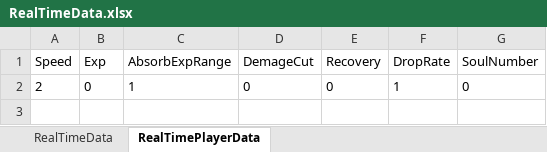
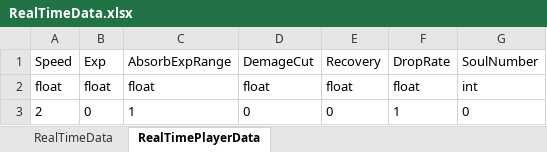
Before and after one commit to andy091045/Toydea_Mission4_Survivors, an Excel workbook: MySurvivorsGame/Assets/StreamingAssets/RealTimeData.xlsx, sheet RealTimePlayerData, drawn as a sheet; values as stored, in another font and other column widths than the file's, no borders; charts and pictures not drawn; the diff names each change by its address in the sheet, - before the commit and + after, or states it on an @@ line.

Commit message:
update ExcelReadWrite

```diff
--- a/MySurvivorsGame/Assets/StreamingAssets/RealTimeData.xlsx (sheet RealTimePlayerData)
+++ b/MySurvivorsGame/Assets/StreamingAssets/RealTimeData.xlsx (sheet RealTimePlayerData)
+row 2: float | float | float | float | float | float | int
```
Also changed, not shown: sheet RealTimeData, MySurvivorsGame/Assets/StreamingAssets/DatasPath.xlsx, 2 other files.
